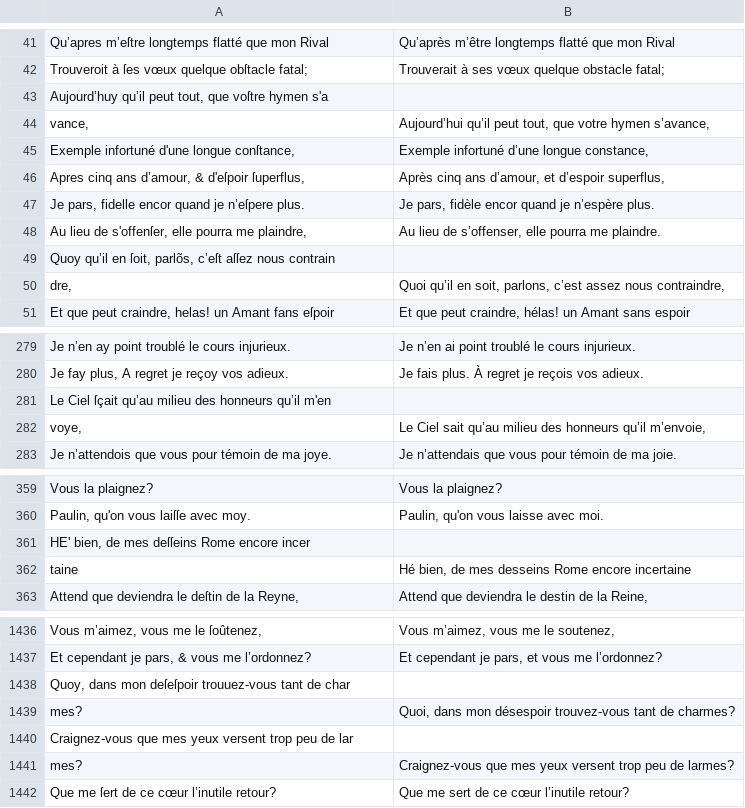
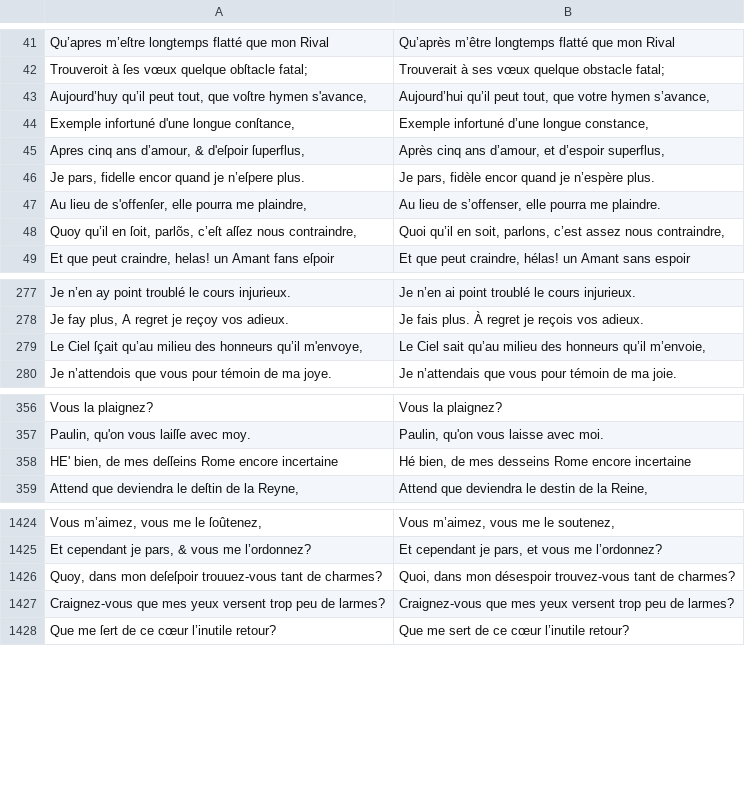
Before and after one commit to e-ditiones/PARALLEL17, a TSV file: corpus_tsv/Racine1676_Berenice_bpt6k990581p_corrected_numb_align_numb_l.tsv, drawn as a sheet; only a part is shown, gaps mark what is left out; the diff covers the shown part only.

Commit message:
Racine Berenice

```diff
--- a/corpus_tsv/Racine1676_Berenice_bpt6k990581p_corrected_numb_align_numb_l.tsv
+++ b/corpus_tsv/Racine1676_Berenice_bpt6k990581p_corrected_numb_align_numb_l.tsv
@@ -42,4 +42,3 @@ Qu’apres m’eſtre longtemps flatté que mon Rival	Qu’après m’être long
 Trouveroit à ſes vœux quelque obſtacle fatal;	Trouverait à ses vœux quelque obstacle fatal;
-Aujourd’huy qu’il peut tout, que voſtre hymen s'a
-                           vance,	Aujourd’hui qu’il peut tout, que votre hymen s’avance,
+Aujourd’huy qu’il peut tout, que voſtre hymen s'avance,	Aujourd’hui qu’il peut tout, que votre hymen s’avance,
 Exemple infortuné d'une longue conſtance,	Exemple infortuné d’une longue constance,
@@ -48,4 +47,3 @@ Je pars, fidelle encor quand je n’eſpere plus.	Je pars, fidèle encor quand j
 Au lieu de s'offenſer, elle pourra me plaindre,	Au lieu de s’offenser, elle pourra me plaindre.
-Quoy qu’il en ſoit, parlõs, c’eſt aſſez nous contrain
-                           dre,	Quoi qu’il en soit, parlons, c’est assez nous contraindre,
+Quoy qu’il en ſoit, parlõs, c’eſt aſſez nous contraindre,	Quoi qu’il en soit, parlons, c’est assez nous contraindre,
 Et que peut craindre, helas! un Amant fans eſpoir	Et que peut craindre, hélas! un Amant sans espoir
@@ -280,4 +278,3 @@ Je n’en ay point troublé le cours injurieux.	Je n’en ai point troublé le c
 Je fay plus, A regret je reçoy vos adieux.	Je fais plus. À regret je reçois vos adieux.
-Le Ciel ſçait qu’au milieu des honneurs qu’il m'en
-                           voye,	Le Ciel sait qu’au milieu des honneurs qu’il m’envoie,
+Le Ciel ſçait qu’au milieu des honneurs qu’il m'envoye,	Le Ciel sait qu’au milieu des honneurs qu’il m’envoie,
 Je n’attendois que vous pour témoin de ma joye.	Je n’attendais que vous pour témoin de ma joie.
@@ -360,4 +357,3 @@ Vous la plaignez?	Vous la plaignez?
 Paulin, qu'on vous laiſſe avec moy.	Paulin, qu'on vous laisse avec moi.
-HE' bien, de mes deſſeins Rome encore incer
-                           taine	Hé bien, de mes desseins Rome encore incertaine
+HE' bien, de mes deſſeins Rome encore incertaine	Hé bien, de mes desseins Rome encore incertaine
 Attend que deviendra le deſtin de la Reyne,	Attend que deviendra le destin de la Reine,
@@ -1437,6 +1425,4 @@ Vous m’aimez, vous me le ſoûtenez,	Vous m’aimez, vous me le soutenez,
 Et cependant je pars, & vous me l’ordonnez?	Et cependant je pars, et vous me l’ordonnez?
-Quoy, dans mon deſeſpoir trouuez-vous tant de char
-                           mes?	Quoi, dans mon désespoir trouvez-vous tant de charmes?
-Craignez-vous que mes yeux versent trop peu de lar
-                           mes?	Craignez-vous que mes yeux versent trop peu de larmes?
+Quoy, dans mon deſeſpoir trouuez-vous tant de charmes?	Quoi, dans mon désespoir trouvez-vous tant de charmes?
+Craignez-vous que mes yeux versent trop peu de larmes?	Craignez-vous que mes yeux versent trop peu de larmes?
 Que me ſert de ce cœur l’inutile retour?	Que me sert de ce cœur l’inutile retour?
```
Also changed, not shown: 9 removed rows and 11 edited cells elsewhere in this file, 1 other file.
